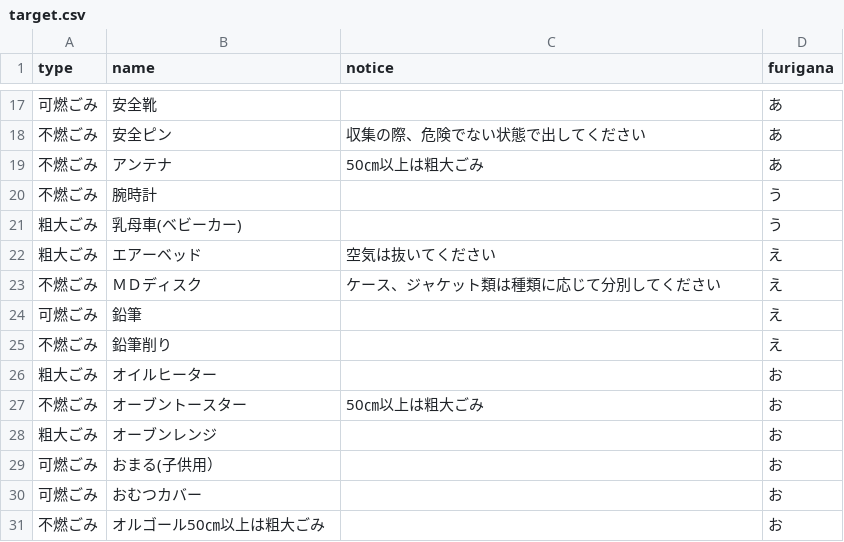
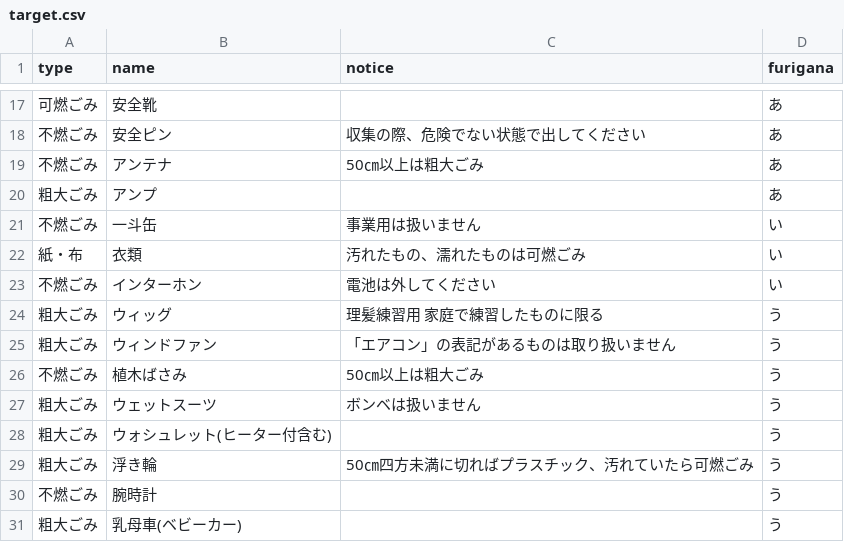
Before and after one commit to TatsuakiS/5374, a CSV file: data/target.csv, drawn as a sheet; only a part is shown, gaps mark what is left out; the shorter side is filled out with more unchanged rows; the diff names each change by its address in the sheet, - before the commit and + after, or states it on an @@ line.

Commit message:
Update target.csv

```diff
--- a/data/target.csv
+++ b/data/target.csv
+row 20: 粗大ごみ | アンプ |  | あ
+row 21: 不燃ごみ | 一斗缶 | 事業用は扱いません | い
+row 22: 紙・布 | 衣類 | 汚れたもの、濡れたものは可燃ごみ | い
+row 23: 不燃ごみ | インターホン | 電池は外してください | い
+row 24: 粗大ごみ | ウィッグ | 理髪練習用 家庭で練習したものに限る | う
+row 25: 粗大ごみ | ウィンドファン | 「エアコン」の表記があるものは取り扱いません | う
+row 26: 不燃ごみ | 植木ばさみ | 50㎝以上は粗大ごみ | う
+row 27: 粗大ごみ | ウェットスーツ | ボンベは扱いません | う
+row 28: 粗大ごみ | ウォシュレット(ヒーター付含む) |  | う
+row 29: 粗大ごみ | 浮き輪 | 50㎝四方未満に切ればプラスチック、汚れていたら可燃ごみ | う
```
